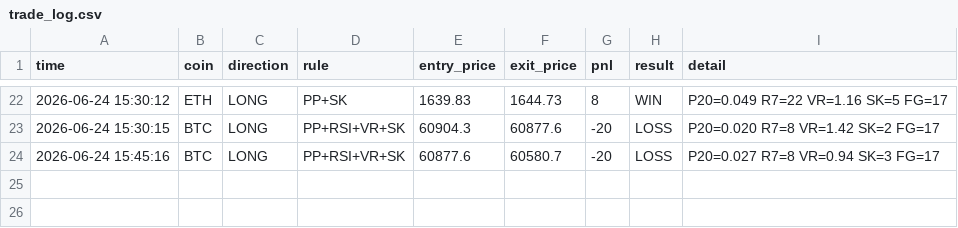
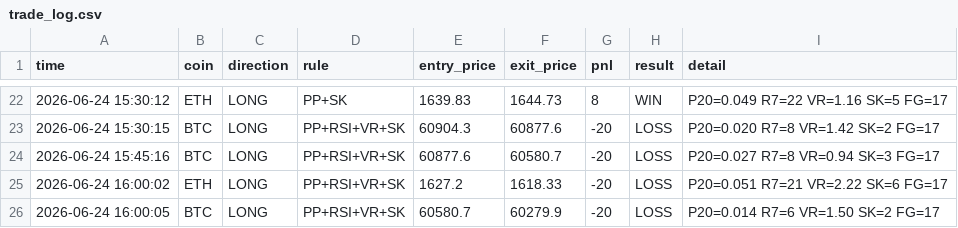
Before and after one commit to 1413540839/event-monitor, a CSV file: trade_log.csv, drawn as a sheet; only a part is shown, gaps mark what is left out.

Commit message:
update trade log

```diff
--- a/trade_log.csv
+++ b/trade_log.csv
@@ -24 +24,3 @@ time,coin,direction,rule,entry_price,exit_price,pnl,result,detail
 2026-06-24 15:45:16,BTC,LONG,PP+RSI+VR+SK,60877.6,60580.7,-20,LOSS,P20=0.027 R7=8 VR=0.94 SK=3 FG=17
+2026-06-24 16:00:02,ETH,LONG,PP+RSI+VR+SK,1627.2,1618.33,-20,LOSS,P20=0.051 R7=21 VR=2.22 SK=6 FG=17
+2026-06-24 16:00:05,BTC,LONG,PP+RSI+VR+SK,60580.7,60279.9,-20,LOSS,P20=0.014 R7=6 VR=1.50 SK=2 FG=17
```
